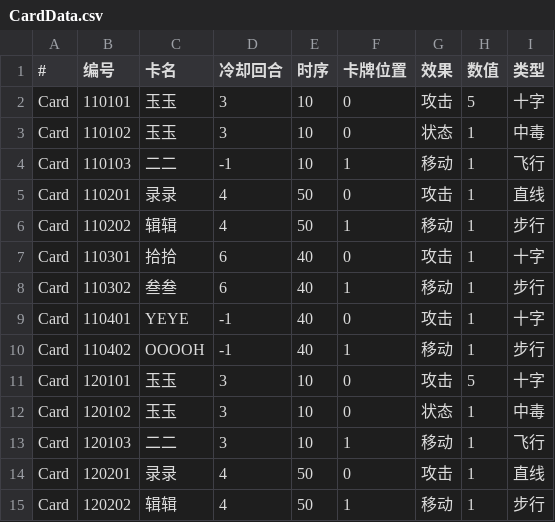
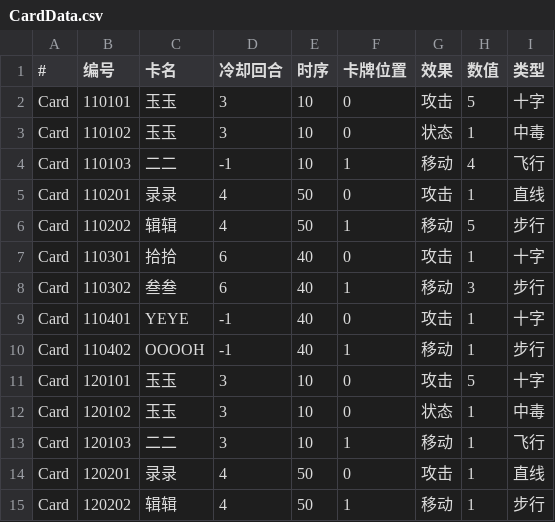
Before and after one commit to Poseidon-1103/-, a CSV file: Violet & Grey/Assets/Resources/CardData.csv, drawn as a sheet.

```diff
--- a/Violet & Grey/Assets/Resources/CardData.csv
+++ b/Violet & Grey/Assets/Resources/CardData.csv
@@ -3,7 +3,7 @@ Card,110101,玉玉,3,10,0,攻击,5,十字
 Card,110102,玉玉,3,10,0,状态,1,中毒
-Card,110103,二二,-1,10,1,移动,1,飞行
+Card,110103,二二,-1,10,1,移动,4,飞行
 Card,110201,录录,4,50,0,攻击,1,直线
-Card,110202,辑辑,4,50,1,移动,1,步行
+Card,110202,辑辑,4,50,1,移动,5,步行
 Card,110301,拾拾,6,40,0,攻击,1,十字
-Card,110302,叁叁,6,40,1,移动,1,步行
+Card,110302,叁叁,6,40,1,移动,3,步行
 Card,110401,YEYE,-1,40,0,攻击,1,十字
```
Also changed, not shown: 21 other files.
